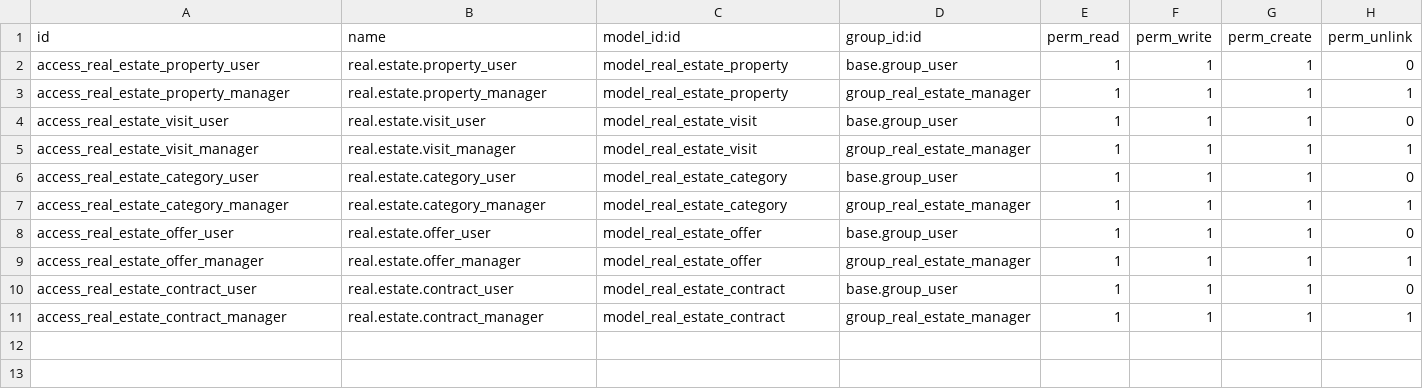
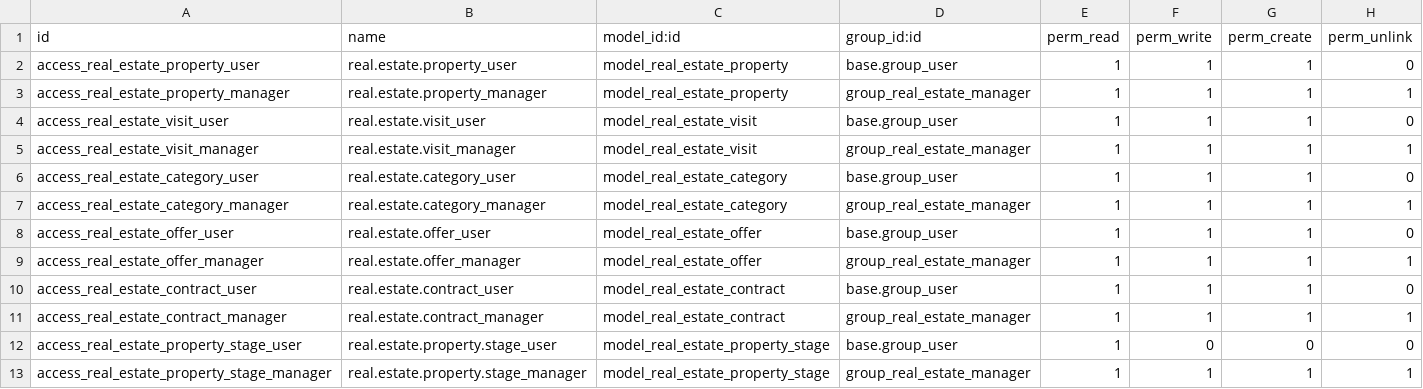
Before and after one commit to CMorales-activa/cursoaeodoo2026, a CSV file: real_estate_christian/security/ir.model.access.csv, drawn as a sheet.

```diff
--- a/real_estate_christian/security/ir.model.access.csv
+++ b/real_estate_christian/security/ir.model.access.csv
@@ -11 +11,3 @@ access_real_estate_contract_user,real.estate.contract_user,model_real_estate_con
 access_real_estate_contract_manager,real.estate.contract_manager,model_real_estate_contract,group_real_estate_manager,1,1,1,1
+access_real_estate_property_stage_user,real.estate.property.stage_user,model_real_estate_property_stage,base.group_user,1,0,0,0
+access_real_estate_property_stage_manager,real.estate.property.stage_manager,model_real_estate_property_stage,group_real_estate_manager,1,1,1,1
```
Also changed, not shown: 15 other files.
